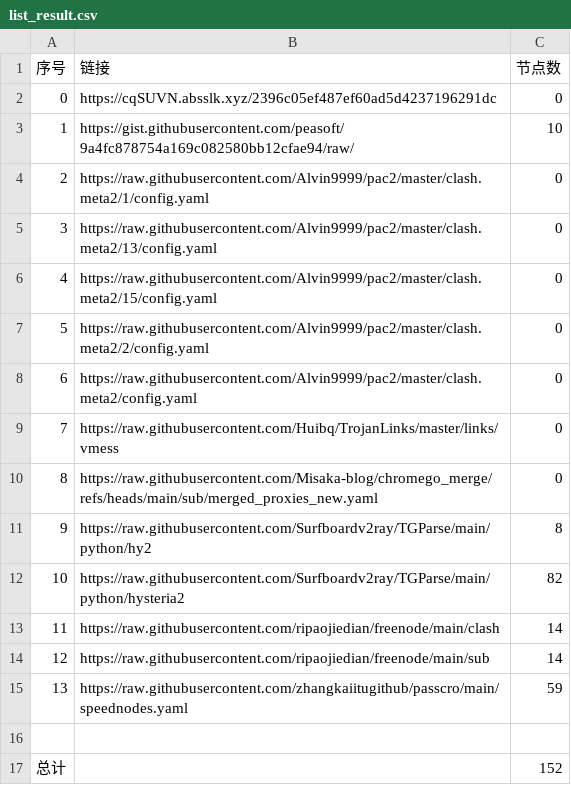
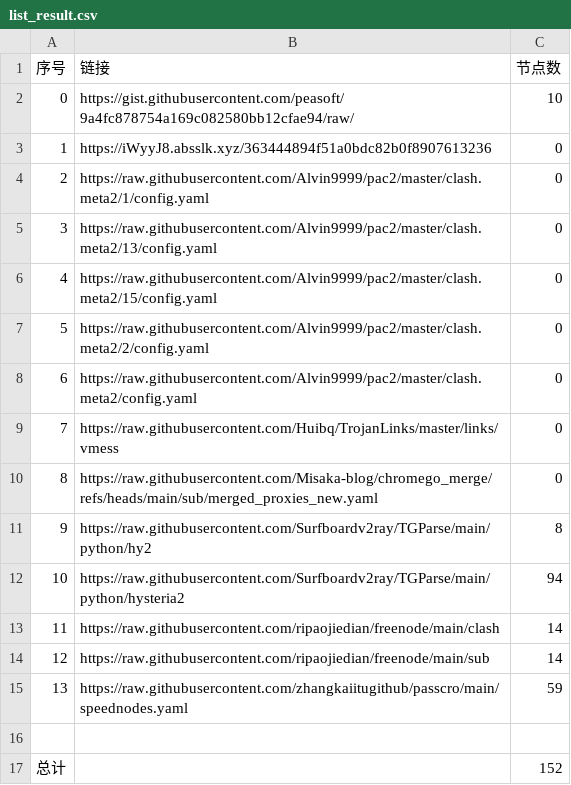
Before and after one commit to gm1008666/NoMoreWalls, a CSV file: list_result.csv, drawn as a sheet.

```diff
--- a/list_result.csv
+++ b/list_result.csv
@@ -1,4 +1,4 @@
 序号,链接,节点数
-0,https://cqSUVN.absslk.xyz/2396c05ef487ef60ad5d4237196291dc,0
-1,https://gist.githubusercontent.com/peasoft/9a4fc878754a169c082580bb12cfae94/raw/,10
+0,https://gist.githubusercontent.com/peasoft/9a4fc878754a169c082580bb12cfae94/raw/,10
+1,https://iWyyJ8.absslk.xyz/363444894f51a0bdc82b0f8907613236,0
 2,https://raw.githubusercontent.com/Alvin9999/pac2/master/clash.meta2/1/config.yaml,0
@@ -11,3 +11,3 @@
 9,https://raw.githubusercontent.com/Surfboardv2ray/TGParse/main/python/hy2,8
-10,https://raw.githubusercontent.com/Surfboardv2ray/TGParse/main/python/hysteria2,82
+10,https://raw.githubusercontent.com/Surfboardv2ray/TGParse/main/python/hysteria2,94
 11,https://raw.githubusercontent.com/ripaojiedian/freenode/main/clash,14
```
Also changed, not shown: 6 other files.
